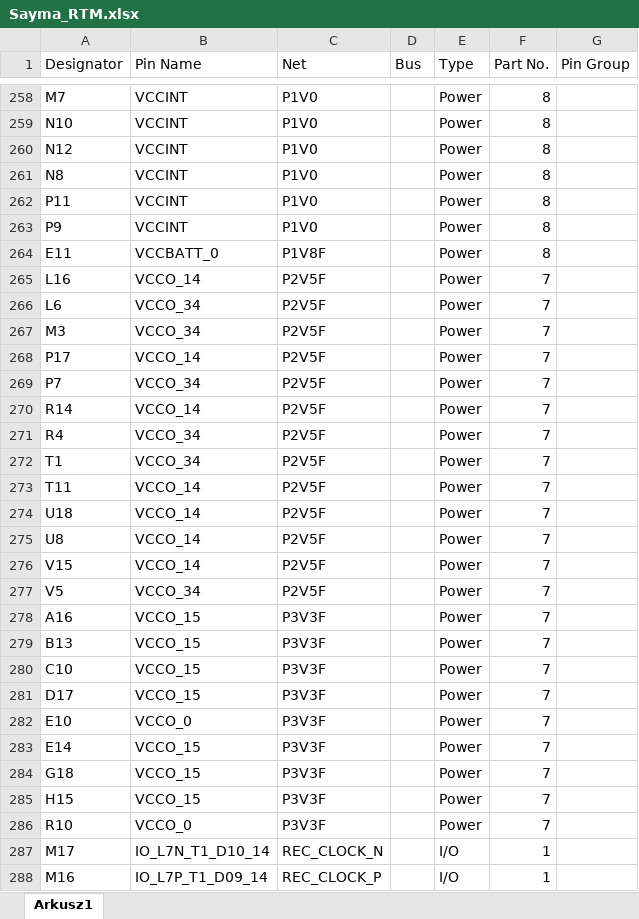
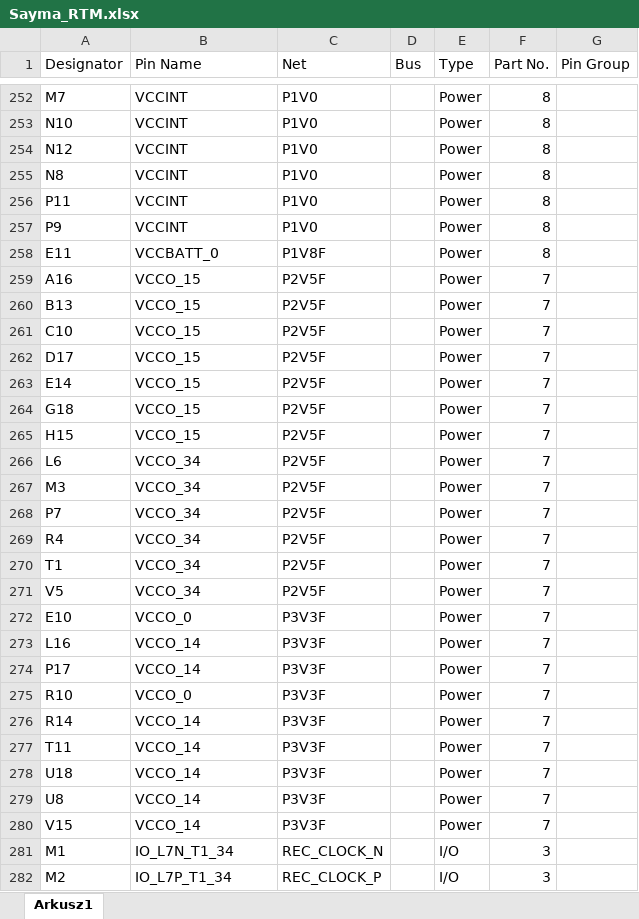
Before and after one commit to m-labs/sinara-pins, an Excel workbook: Sayma_RTM.xlsx, sheet Arkusz1, drawn as a sheet; only a part is shown, gaps mark what is left out; values as stored, in another font and other column widths than the file's, no borders; removed rows and columns are numbered as before the commit, all else as after; the diff covers the shown part only; the diff names each change by its address in the sheet, - before the commit and + after, or states it on an @@ line.

```diff
--- a/Sayma_RTM.xlsx (sheet Arkusz1)
+++ b/Sayma_RTM.xlsx (sheet Arkusz1)
-A259 (Designator): L16
+A259 (Designator): A16
-B259 (Pin Name): VCCO_14
+B259 (Pin Name): VCCO_15
+row 260: B13 | VCCO_15 | P2V5F |  | Power | 7
+row 261: C10 | VCCO_15 | P2V5F |  | Power | 7
+row 262: D17 | VCCO_15 | P2V5F |  | Power | 7
+row 263: E14 | VCCO_15 | P2V5F |  | Power | 7
+row 264: G18 | VCCO_15 | P2V5F |  | Power | 7
+row 265: H15 | VCCO_15 | P2V5F |  | Power | 7
-row 268: P17 | VCCO_14 | P2V5F |  | Power | 7
-row 270: R14 | VCCO_14 | P2V5F |  | Power | 7
-row 273: T11 | VCCO_14 | P2V5F |  | Power | 7
-row 274: U18 | VCCO_14 | P2V5F |  | Power | 7
-row 275: U8 | VCCO_14 | P2V5F |  | Power | 7
-row 276: V15 | VCCO_14 | P2V5F |  | Power | 7
-row 278: A16 | VCCO_15 | P3V3F |  | Power | 7
-row 279: B13 | VCCO_15 | P3V3F |  | Power | 7
-row 280: C10 | VCCO_15 | P3V3F |  | Power | 7
-row 281: D17 | VCCO_15 | P3V3F |  | Power | 7
-A273 (Designator): E14
+A273 (Designator): L16
-B273:B274 (Pin Name): VCCO_15
+B273:B274 (Pin Name): VCCO_14
-A274 (Designator): G18
+A274 (Designator): P17
-row 285: H15 | VCCO_15 | P3V3F |  | Power | 7
+row 276: R14 | VCCO_14 | P3V3F |  | Power | 7
+row 277: T11 | VCCO_14 | P3V3F |  | Power | 7
+row 278: U18 | VCCO_14 | P3V3F |  | Power | 7
+row 279: U8 | VCCO_14 | P3V3F |  | Power | 7
+row 280: V15 | VCCO_14 | P3V3F |  | Power | 7
-A281 (Designator): M17
+A281 (Designator): M1
-B281 (Pin Name): IO_L7N_T1_D10_14
+B281 (Pin Name): IO_L7N_T1_34
-F281:F282 (Part No.): 1
+F281:F282 (Part No.): 3
-A282 (Designator): M16
+A282 (Designator): M2
-B282 (Pin Name): IO_L7P_T1_D09_14
+B282 (Pin Name): IO_L7P_T1_34
```
Also changed, not shown: other rows of this sheet.
